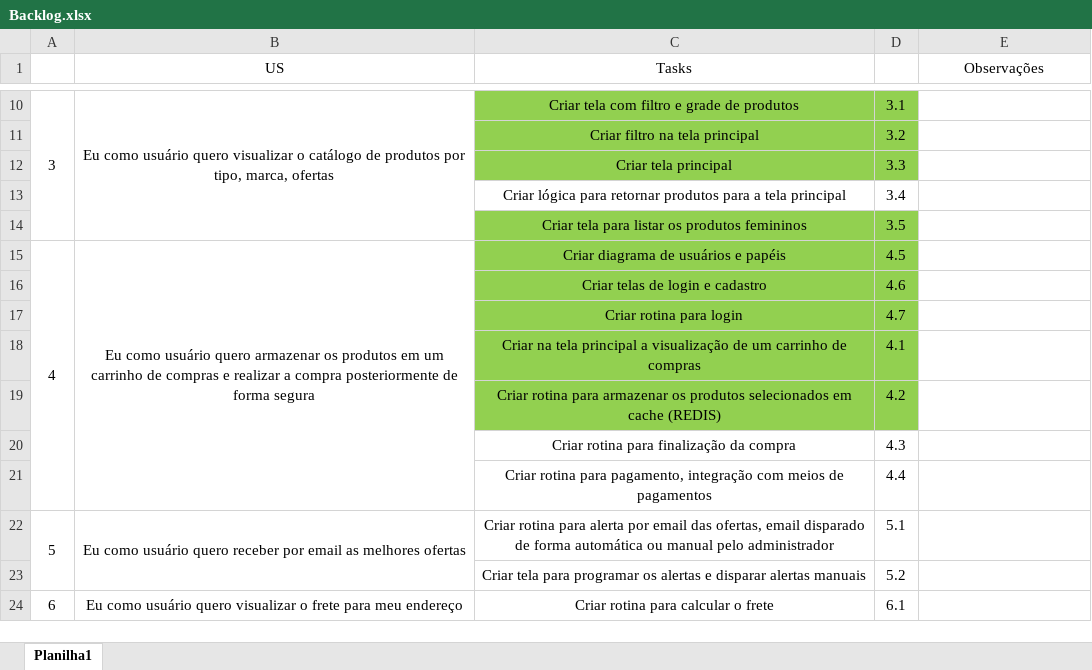
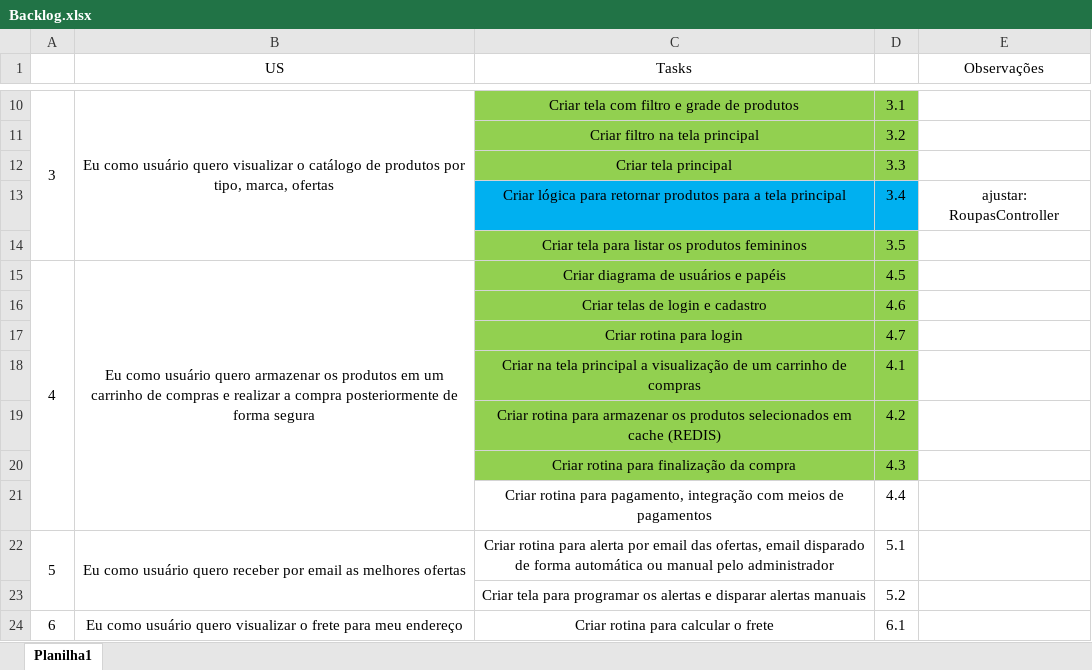
Before and after one commit to Antonio-Zago/EcommerceModelo, an Excel workbook: Backlog.xlsx, sheet Planilha1, drawn as a sheet; only a part is shown, gaps mark what is left out; values as stored, in another font and other column widths than the file's, no borders; the diff names each change by its address in the sheet, - before the commit and + after, or states it on an @@ line.

```diff
--- a/Backlog.xlsx (sheet Planilha1)
+++ b/Backlog.xlsx (sheet Planilha1)
-C13:D13 fill: none
+C13:D13 fill: #00B0F0
-E13 (Observações): (empty)
+E13 (Observações): ajustar: RoupasController
-C20:D20 fill: none
+C20:D20 fill: #92D050
```
Also changed, not shown: 24 other files.
